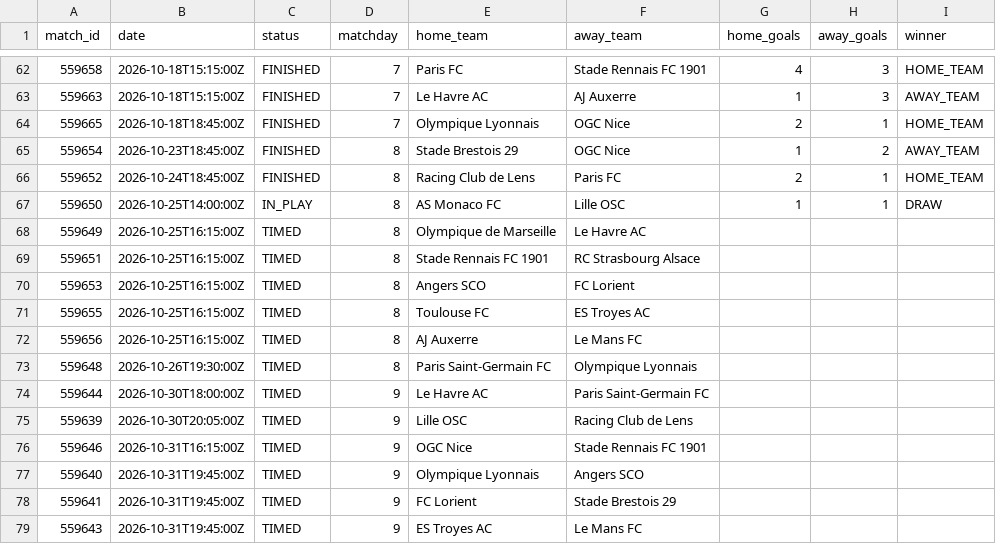
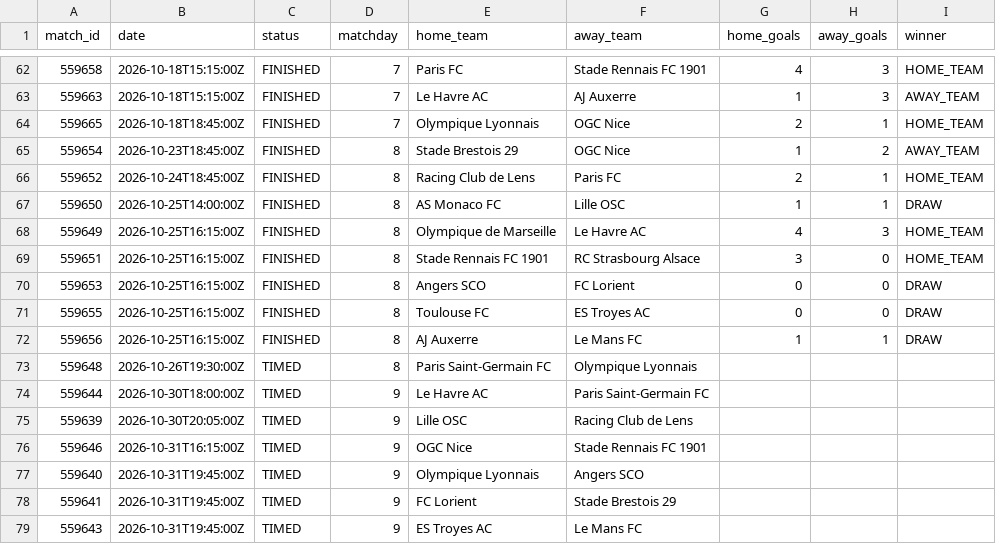
Before and after one commit to kothetsoe11878-bet/analysis-football-bot, a CSV file: data/results/ligue_1_current.csv, drawn as a sheet; only a part is shown, gaps mark what is left out.

```diff
--- a/data/results/ligue_1_current.csv
+++ b/data/results/ligue_1_current.csv
@@ -66,8 +66,8 @@
 559652,2026-10-24T18:45:00Z,FINISHED,8,Racing Club de Lens,Paris FC,2,1,HOME_TEAM
-559650,2026-10-25T14:00:00Z,IN_PLAY,8,AS Monaco FC,Lille OSC,1,1,DRAW
-559649,2026-10-25T16:15:00Z,TIMED,8,Olympique de Marseille,Le Havre AC,,,
-559651,2026-10-25T16:15:00Z,TIMED,8,Stade Rennais FC 1901,RC Strasbourg Alsace,,,
-559653,2026-10-25T16:15:00Z,TIMED,8,Angers SCO,FC Lorient,,,
-559655,2026-10-25T16:15:00Z,TIMED,8,Toulouse FC,ES Troyes AC,,,
-559656,2026-10-25T16:15:00Z,TIMED,8,AJ Auxerre,Le Mans FC,,,
+559650,2026-10-25T14:00:00Z,FINISHED,8,AS Monaco FC,Lille OSC,1,1,DRAW
+559649,2026-10-25T16:15:00Z,FINISHED,8,Olympique de Marseille,Le Havre AC,4,3,HOME_TEAM
+559651,2026-10-25T16:15:00Z,FINISHED,8,Stade Rennais FC 1901,RC Strasbourg Alsace,3,0,HOME_TEAM
+559653,2026-10-25T16:15:00Z,FINISHED,8,Angers SCO,FC Lorient,0,0,DRAW
+559655,2026-10-25T16:15:00Z,FINISHED,8,Toulouse FC,ES Troyes AC,0,0,DRAW
+559656,2026-10-25T16:15:00Z,FINISHED,8,AJ Auxerre,Le Mans FC,1,1,DRAW
 559648,2026-10-26T19:30:00Z,TIMED,8,Paris Saint-Germain FC,Olympique Lyonnais,,,
```
Also changed, not shown: data/results/bundesliga_current.csv, data/results/epl_current.csv, 2 other files.
